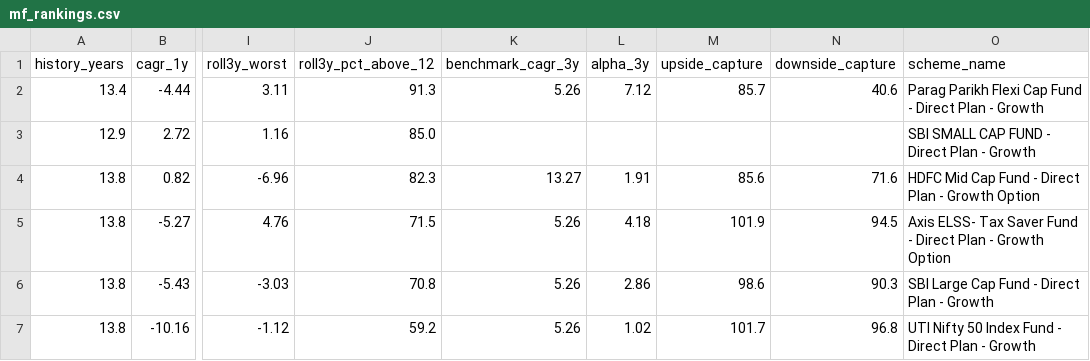
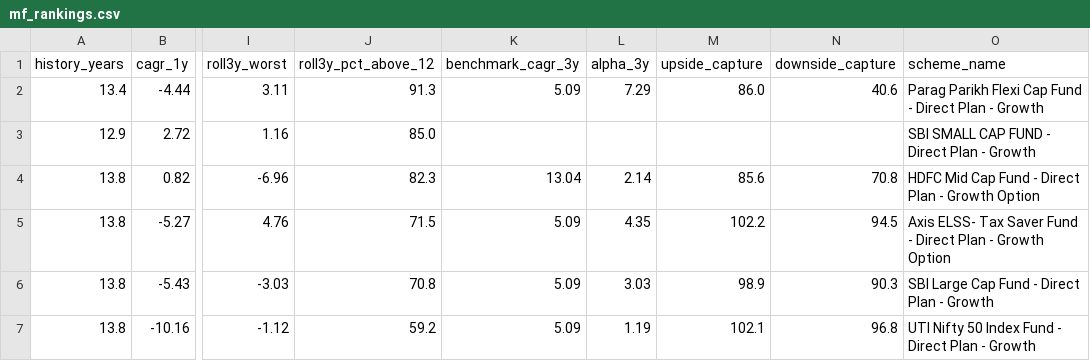
Before and after one commit to gopalbharti17/india-market-analysis, a CSV file: mf_rankings.csv, drawn as a sheet; only a part is shown, gaps mark what is left out; the diff names each change by its address in the sheet, - before the commit and + after, or states it on an @@ line.

```diff
--- a/mf_rankings.csv
+++ b/mf_rankings.csv
-K2 (benchmark_cagr_3y): 5.26
+K2 (benchmark_cagr_3y): 5.09
-L2 (alpha_3y): 7.12
+L2 (alpha_3y): 7.29
-M2 (upside_capture): 85.7
+M2 (upside_capture): 86.0
-K4 (benchmark_cagr_3y): 13.27
+K4 (benchmark_cagr_3y): 13.04
-L4 (alpha_3y): 1.91
+L4 (alpha_3y): 2.14
-N4 (downside_capture): 71.6
+N4 (downside_capture): 70.8
-K5:K7 (benchmark_cagr_3y): 5.26
+K5:K7 (benchmark_cagr_3y): 5.09
-L5 (alpha_3y): 4.18
+L5 (alpha_3y): 4.35
-M5 (upside_capture): 101.9
+M5 (upside_capture): 102.2
-L6 (alpha_3y): 2.86
+L6 (alpha_3y): 3.03
-M6 (upside_capture): 98.6
+M6 (upside_capture): 98.9
-L7 (alpha_3y): 1.02
+L7 (alpha_3y): 1.19
-M7 (upside_capture): 101.7
+M7 (upside_capture): 102.1
```
Also changed, not shown: stock_rankings.csv, 3 other files.
